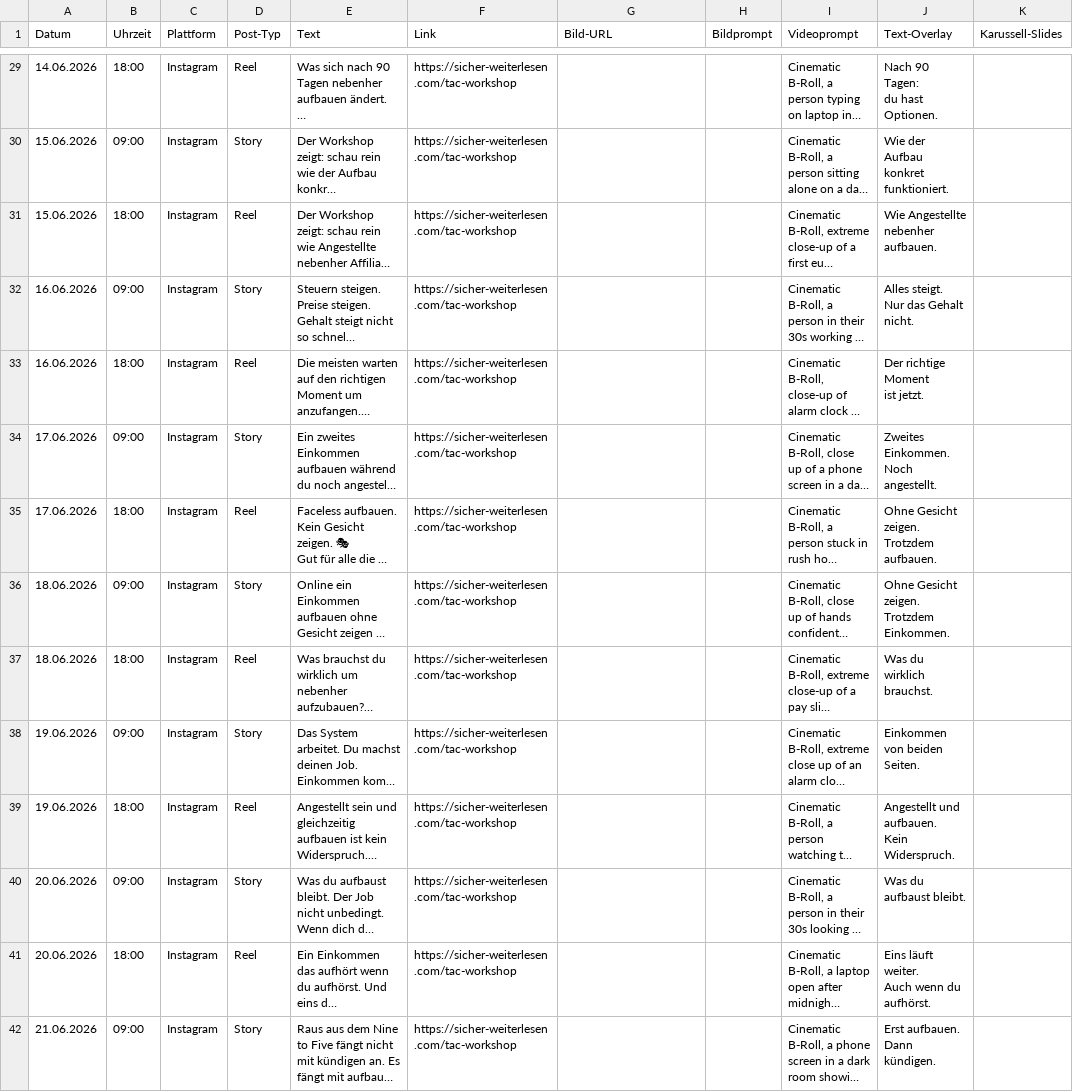
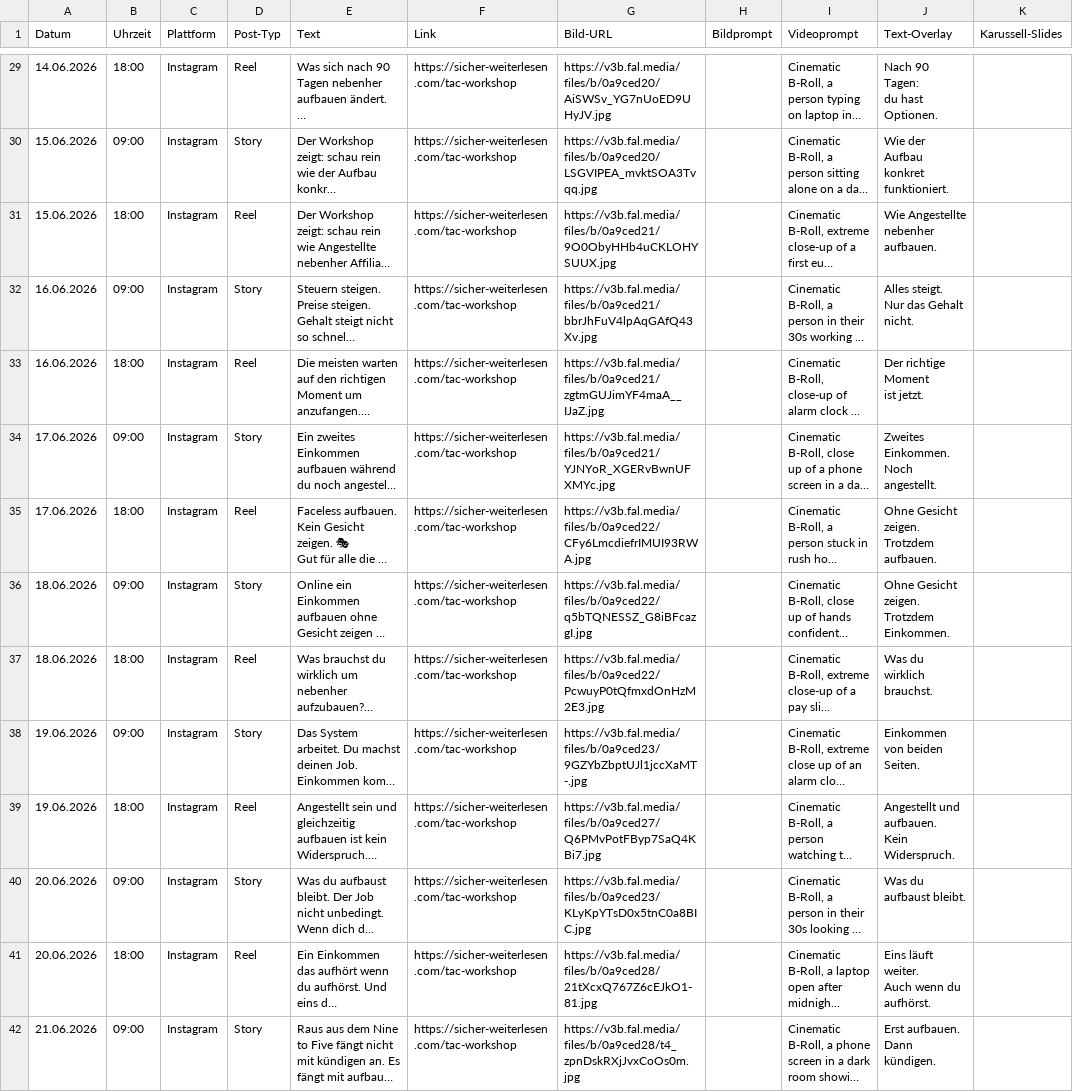
Before and after one commit to anstock-58/instagram-autopilot, a CSV file: outputs/contentplan_andi_mit_system_juni_v2.csv, drawn as a sheet; only a part is shown, gaps mark what is left out; long unchanged cells end in …; the diff covers the shown part only; the diff names each change by its address in the sheet, - before the commit and + after, or states it on an @@ line.

```diff
--- a/outputs/contentplan_andi_mit_system_juni_v2.csv
+++ b/outputs/contentplan_andi_mit_system_juni_v2.csv
-G29 (Bild-URL): (empty)
+G29 (Bild-URL): https://v3b.fal.media/files/b/0a9ced20/AiSWSv_YG7nUoED9UHyJV.jpg
-G30 (Bild-URL): (empty)
+G30 (Bild-URL): https://v3b.fal.media/files/b/0a9ced20/LSGVIPEA_mvktSOA3Tvqq.jpg
-G31 (Bild-URL): (empty)
+G31 (Bild-URL): https://v3b.fal.media/files/b/0a9ced21/9O0ObyHHb4uCKLOHYSUUX.jpg
-G32 (Bild-URL): (empty)
+G32 (Bild-URL): https://v3b.fal.media/files/b/0a9ced21/bbrJhFuV4lpAqGAfQ43Xv.jpg
-G33 (Bild-URL): (empty)
+G33 (Bild-URL): https://v3b.fal.media/files/b/0a9ced21/zgtmGUJimYF4maA__IJaZ.jpg
-G34 (Bild-URL): (empty)
+G34 (Bild-URL): https://v3b.fal.media/files/b/0a9ced21/YJNYoR_XGERvBwnUFXMYc.jpg
-G35 (Bild-URL): (empty)
+G35 (Bild-URL): https://v3b.fal.media/files/b/0a9ced22/CFy6LmcdiefrIMUI93RWA.jpg
-G36 (Bild-URL): (empty)
+G36 (Bild-URL): https://v3b.fal.media/files/b/0a9ced22/q5bTQNESSZ_G8iBFcazgI.jpg
-G37 (Bild-URL): (empty)
+G37 (Bild-URL): https://v3b.fal.media/files/b/0a9ced22/PcwuyP0tQfmxdOnHzM2E3.jpg
-G38 (Bild-URL): (empty)
+G38 (Bild-URL): https://v3b.fal.media/files/b/0a9ced23/9GZYbZbptUJl1jccXaMT-.jpg
-G39 (Bild-URL): (empty)
+G39 (Bild-URL): https://v3b.fal.media/files/b/0a9ced27/Q6PMvPotFByp7SaQ4KBi7.jpg
-G40 (Bild-URL): (empty)
+G40 (Bild-URL): https://v3b.fal.media/files/b/0a9ced23/KLyKpYTsD0x5tnC0a8BIC.jpg
-G41 (Bild-URL): (empty)
+G41 (Bild-URL): https://v3b.fal.media/files/b/0a9ced28/21tXcxQ767Z6cEJkO1-81.jpg
-G42 (Bild-URL): (empty)
+G42 (Bild-URL): https://v3b.fal.media/files/b/0a9ced28/t4_zpnDskRXjJvxCoOs0m.jpg
```
Also changed, not shown: 42 edited cells elsewhere in this file, outputs/contentplan_andi_mentalgesund_juni_v2.csv, outputs/contentplan_business_und_spirit_juni_v2.csv, 1 other file.
